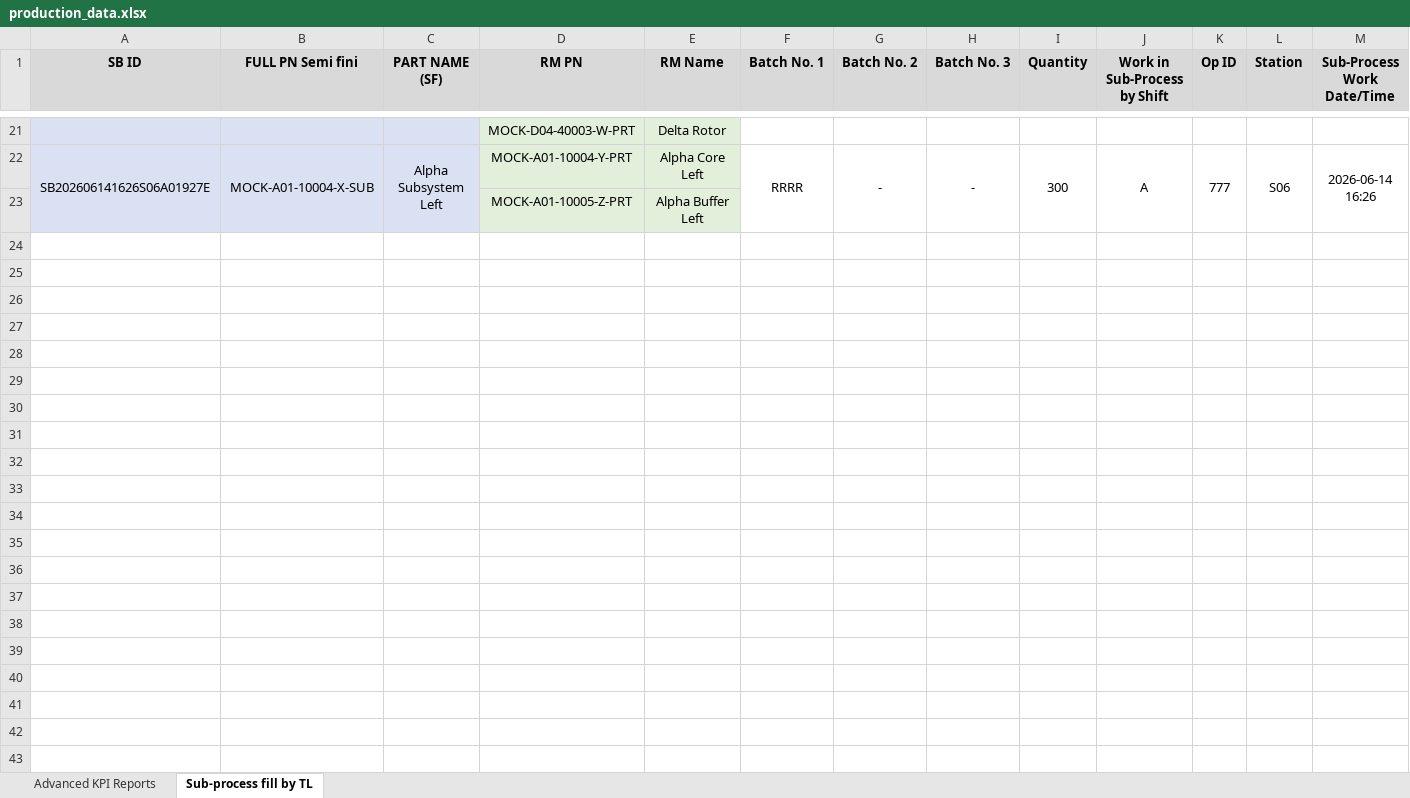
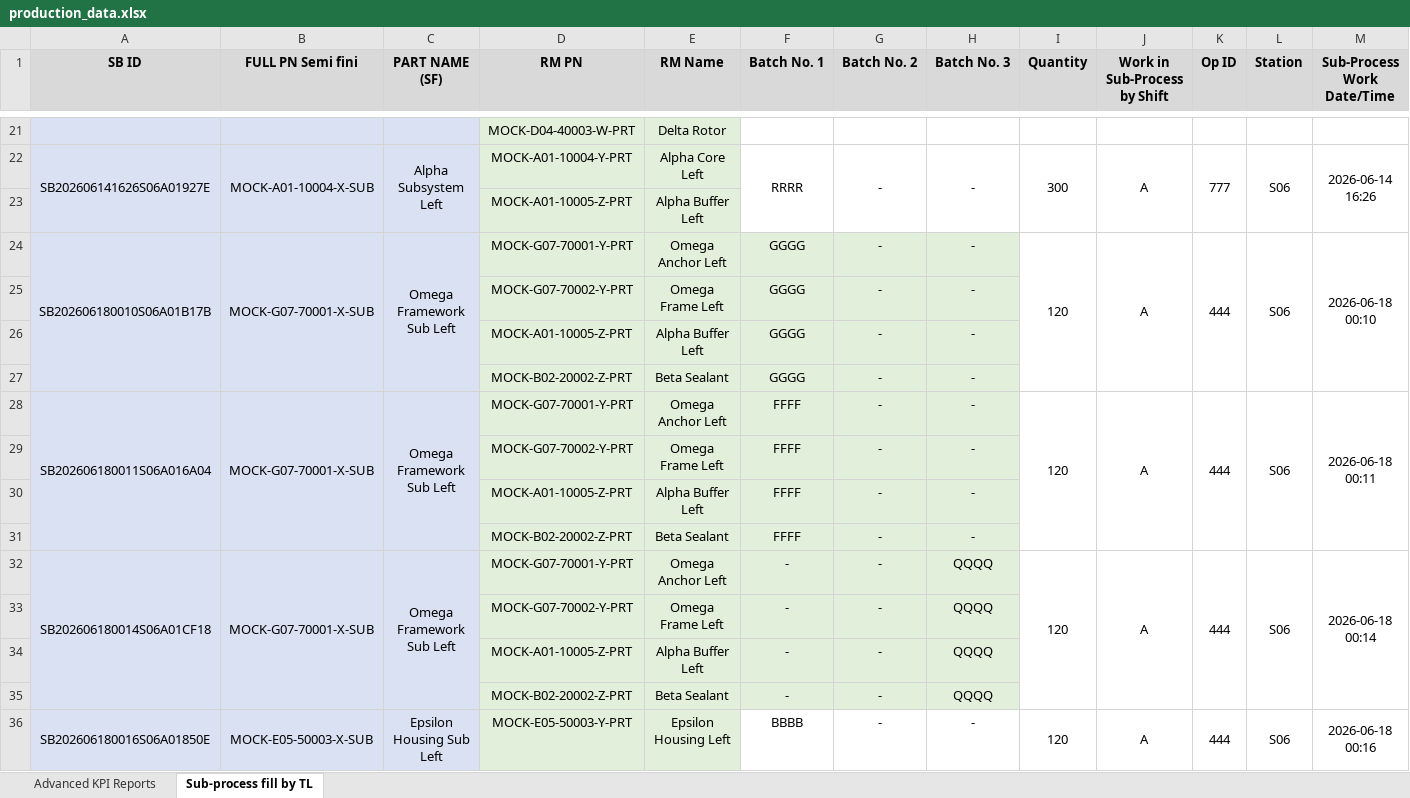
Before and after one commit to naoufalelhlou22/Sub-Process-Traceability, an Excel workbook: data/production_data.xlsx, sheet Sub-process fill by TL, drawn as a sheet; only a part is shown, gaps mark what is left out; values as stored, in another font and other column widths than the file's, no borders; rows hold the shown columns only; the diff covers the shown part only; the diff names each change by its address in the sheet, - before the commit and + after, or states it on an @@ line.

Commit message:
feat: implement sub-process traceability system with database, excel, and UI components

```diff
--- a/data/production_data.xlsx (sheet Sub-process fill by TL)
+++ b/data/production_data.xlsx (sheet Sub-process fill by TL)
+row 24: SB202606180010S06A01B17B | MOCK-G07-70001-X-SUB | Omega Framework Sub Left | MOCK-G07-70001-Y-PRT | Omega Anchor Left | GGGG | - | - | 120 | A | 444 | S06 | 2026-06-18 00:10
+row 25:  |  |  | MOCK-G07-70002-Y-PRT | Omega Frame Left | GGGG | - | -
+row 26:  |  |  | MOCK-A01-10005-Z-PRT | Alpha Buffer Left | GGGG | - | -
+row 27:  |  |  | MOCK-B02-20002-Z-PRT | Beta Sealant | GGGG | - | -
+row 28: SB202606180011S06A016A04 | MOCK-G07-70001-X-SUB | Omega Framework Sub Left | MOCK-G07-70001-Y-PRT | Omega Anchor Left | FFFF | - | - | 120 | A | 444 | S06 | 2026-06-18 00:11
+row 29:  |  |  | MOCK-G07-70002-Y-PRT | Omega Frame Left | FFFF | - | -
+row 30:  |  |  | MOCK-A01-10005-Z-PRT | Alpha Buffer Left | FFFF | - | -
+row 31:  |  |  | MOCK-B02-20002-Z-PRT | Beta Sealant | FFFF | - | -
+row 32: SB202606180014S06A01CF18 | MOCK-G07-70001-X-SUB | Omega Framework Sub Left | MOCK-G07-70001-Y-PRT | Omega Anchor Left | - | - | QQQQ | 120 | A | 444 | S06 | 2026-06-18 00:14
+row 33:  |  |  | MOCK-G07-70002-Y-PRT | Omega Frame Left | - | - | QQQQ
+row 34:  |  |  | MOCK-A01-10005-Z-PRT | Alpha Buffer Left | - | - | QQQQ
+row 35:  |  |  | MOCK-B02-20002-Z-PRT | Beta Sealant | - | - | QQQQ
+row 36: SB202606180016S06A01850E | MOCK-E05-50003-X-SUB | Epsilon Housing Sub Left | MOCK-E05-50003-Y-PRT | Epsilon Housing Left | BBBB | - | - | 120 | A | 444 | S06 | 2026-06-18 00:16
```
Also changed, not shown: 13 added rows elsewhere in this sheet, sheet Advanced KPI Reports, 16 other files.
